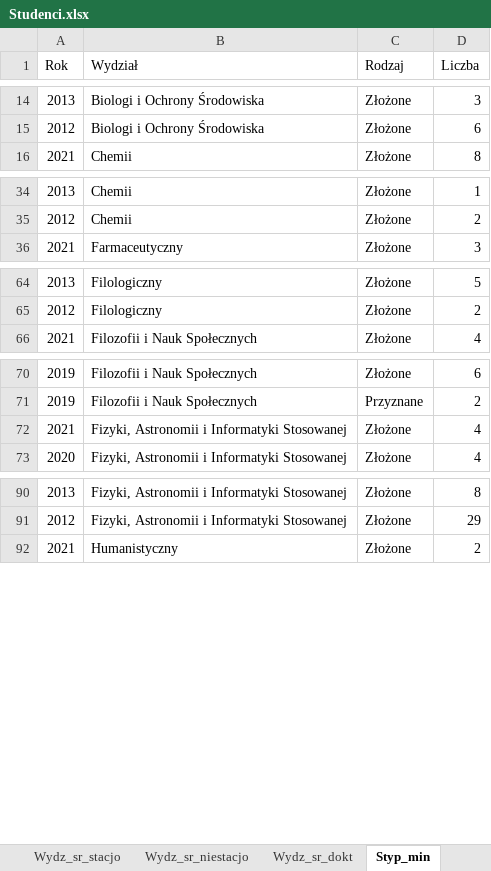
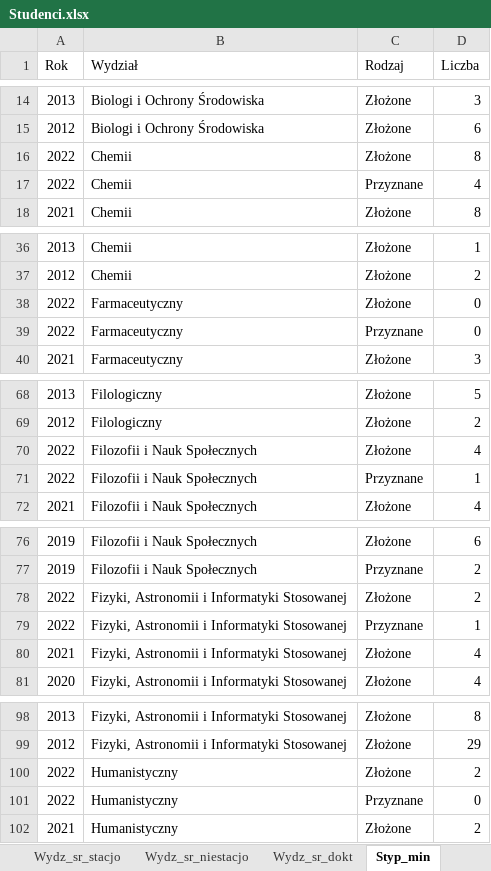
Before and after one commit to stat-umk/UMK-w-liczbach, an Excel workbook: Studenci.xlsx, sheet Styp_min, drawn as a sheet; only a part is shown, gaps mark what is left out; values as stored, in another font and other column widths than the file's, no borders; the diff covers the shown part only; the diff names each change by its address in the sheet, - before the commit and + after, or states it on an @@ line.

```diff
--- a/Studenci.xlsx (sheet Styp_min)
+++ b/Studenci.xlsx (sheet Styp_min)
+row 16: 2022 | Chemii | Złożone | 8
+row 17: 2022 | Chemii | Przyznane | 4
+row 38: 2022 | Farmaceutyczny | Złożone | 0
+row 39: 2022 | Farmaceutyczny | Przyznane | 0
+row 70: 2022 | Filozofii i Nauk Społecznych | Złożone | 4
+row 71: 2022 | Filozofii i Nauk Społecznych | Przyznane | 1
+row 78: 2022 | Fizyki, Astronomii i Informatyki Stosowanej | Złożone | 2
+row 79: 2022 | Fizyki, Astronomii i Informatyki Stosowanej | Przyznane | 1
+row 100: 2022 | Humanistyczny | Złożone | 2
+row 101: 2022 | Humanistyczny | Przyznane | 0
```
Also changed, not shown: 18 added rows elsewhere in this sheet, sheet Pr_St, sheet Granty_przyznane, sheet Granty_złożone, sheet Z-czni, sheet MEiN_pr, sheet N-wni, 28 more sheets, formulas that keep their value.
